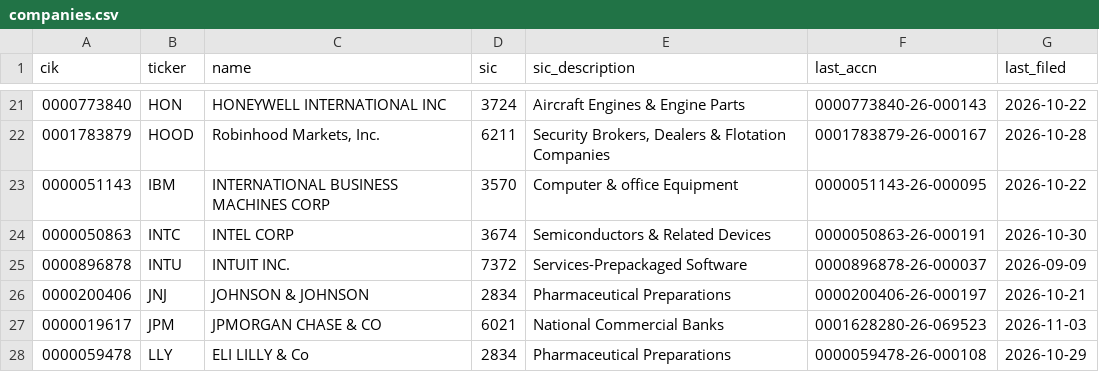
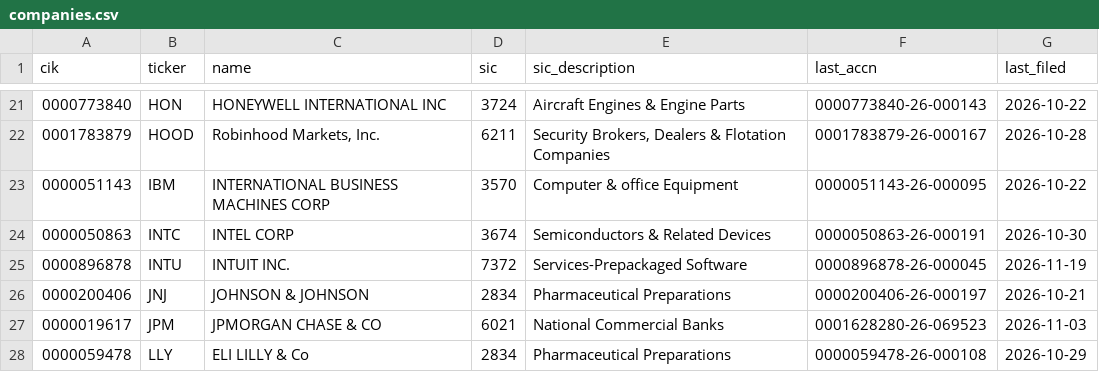
Before and after one commit to BlackAndGoldStandard/edge-price-data, a CSV file: sec/companies.csv, drawn as a sheet; only a part is shown, gaps mark what is left out.

```diff
--- a/sec/companies.csv
+++ b/sec/companies.csv
@@ -24,3 +24,3 @@ cik,ticker,name,sic,sic_description,last_accn,last_filed
 0000050863,INTC,INTEL CORP,3674,Semiconductors & Related Devices,0000050863-26-000191,2026-10-30
-0000896878,INTU,INTUIT INC.,7372,Services-Prepackaged Software,0000896878-26-000037,2026-09-09
+0000896878,INTU,INTUIT INC.,7372,Services-Prepackaged Software,0000896878-26-000045,2026-11-19
 0000200406,JNJ,JOHNSON & JOHNSON,2834,Pharmaceutical Preparations,0000200406-26-000197,2026-10-21
```
Also changed, not shown: sec/facts/0000896878.csv, 1 other file.
